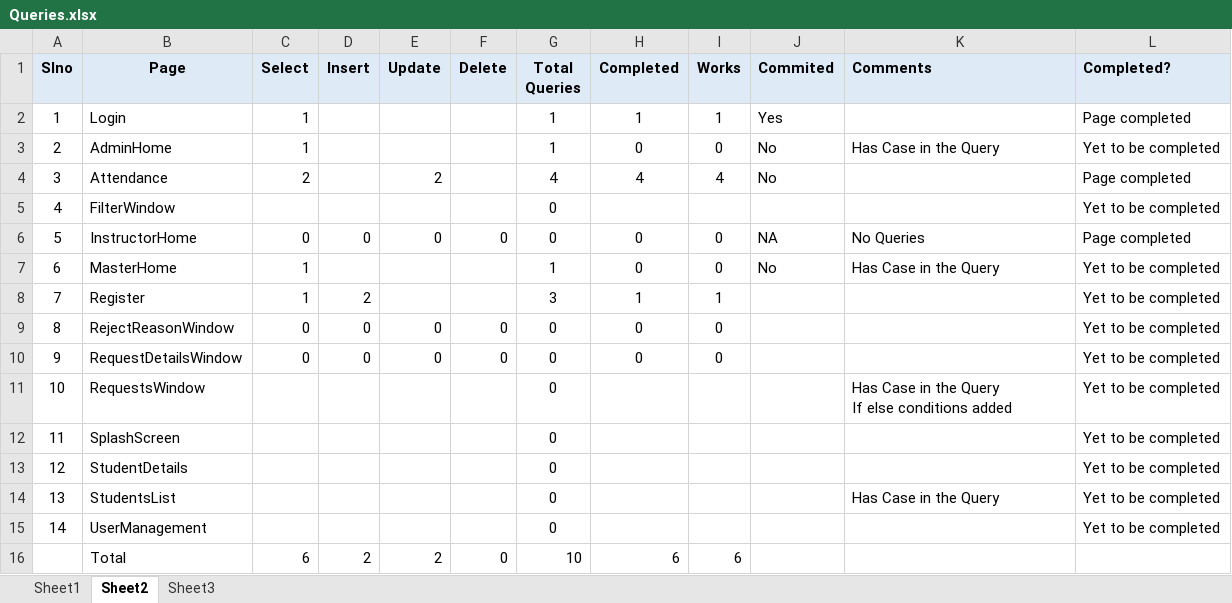
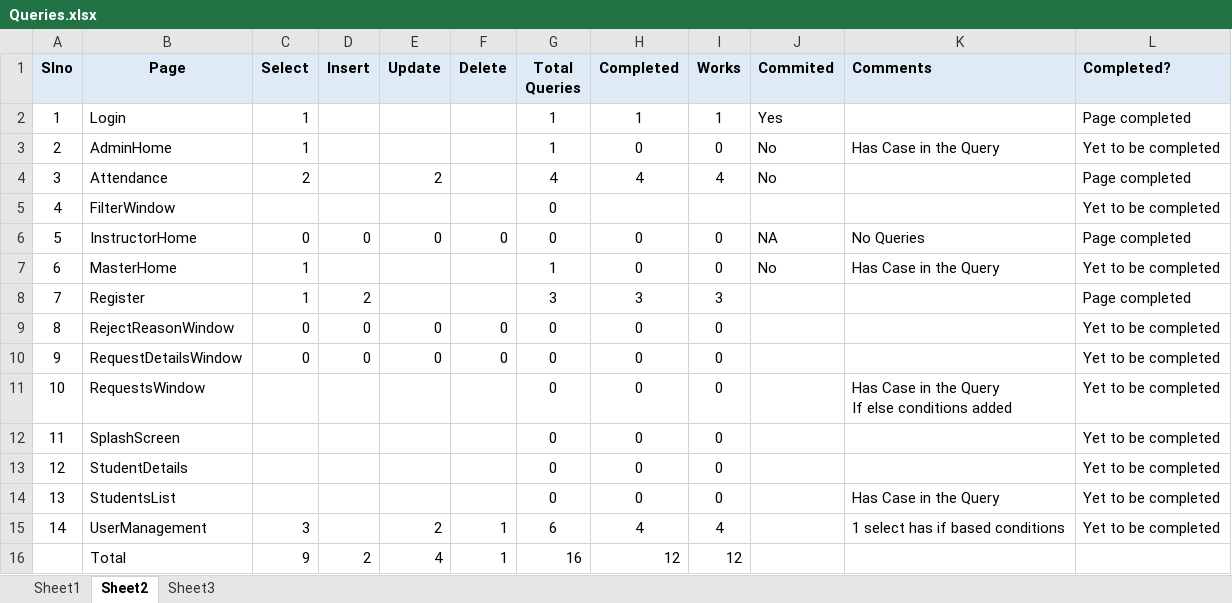
Before and after one commit to SandeepGunaMK/Zenskar_MAMS, an Excel workbook: Zenskar_MAMS/Helpers/Queries.xlsx, sheet Sheet2, drawn as a sheet; values as stored, in another font and other column widths than the file's, no borders; removed rows and columns are numbered as before the commit, all else as after; the diff names each change by its address in the sheet, - before the commit and + after, or states it on an @@ line.

```diff
--- a/Zenskar_MAMS/Helpers/Queries.xlsx (sheet Sheet2)
+++ b/Zenskar_MAMS/Helpers/Queries.xlsx (sheet Sheet2)
-H8 (Completed): 1
+H8 (Completed): 3
-I8 (Works): 1
+I8 (Works): 3
-L8 (Completed?): Yet to be completed
+L8 (Completed?): Page completed
-H11:H14 (Completed): (empty)
+H11:H14 (Completed): 0
-I11:I14 (Works): (empty)
+I11:I14 (Works): 0
-C15 (Select): (empty)
+C15 (Select): 3
-E15 (Update): (empty)
+E15 (Update): 2
-F15 (Delete): (empty)
+F15 (Delete): 1
-G15 (Total Queries): 0
+G15 (Total Queries): 6
-H15 (Completed): (empty)
+H15 (Completed): 4
-I15 (Works): (empty)
+I15 (Works): 4
-K15 (Comments): (empty)
+K15 (Comments): 1 select has if based conditions
-row 16:  | Total | 6 | 2 | 2 | 0 | 10 | 6 | 6
+row 16:  | Total | 9 | 2 | 4 | 1 | 16 | 12 | 12
```
Also changed, not shown: 2 other files.
